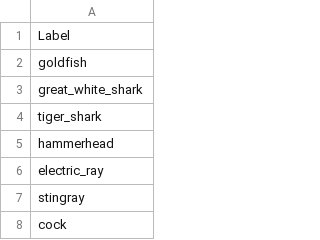
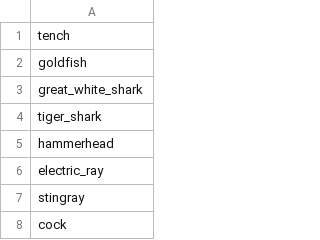
Before and after one commit to pytorch/hub, a CSV file: imagenet_classes.csv, drawn as a sheet; only a part is shown.

Commit message:
Update imagenet_classes.csv

```diff
--- a/imagenet_classes.csv
+++ b/imagenet_classes.csv
@@ -1,2 +1,2 @@
-Label
+ tench
  goldfish
```
